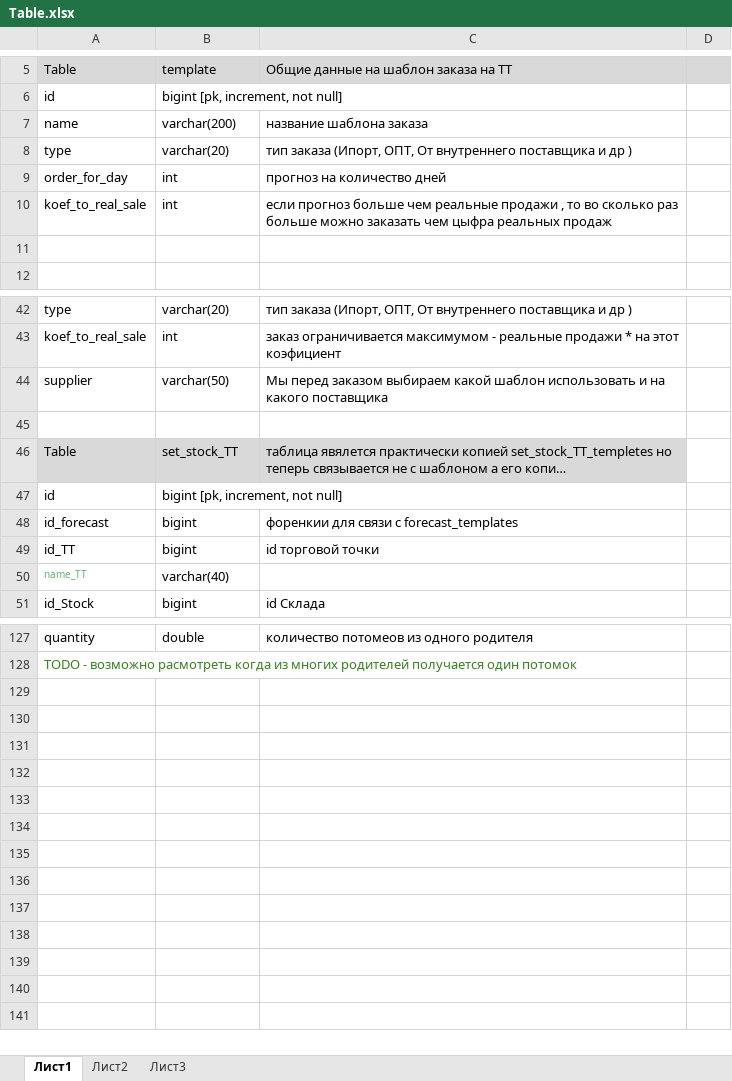
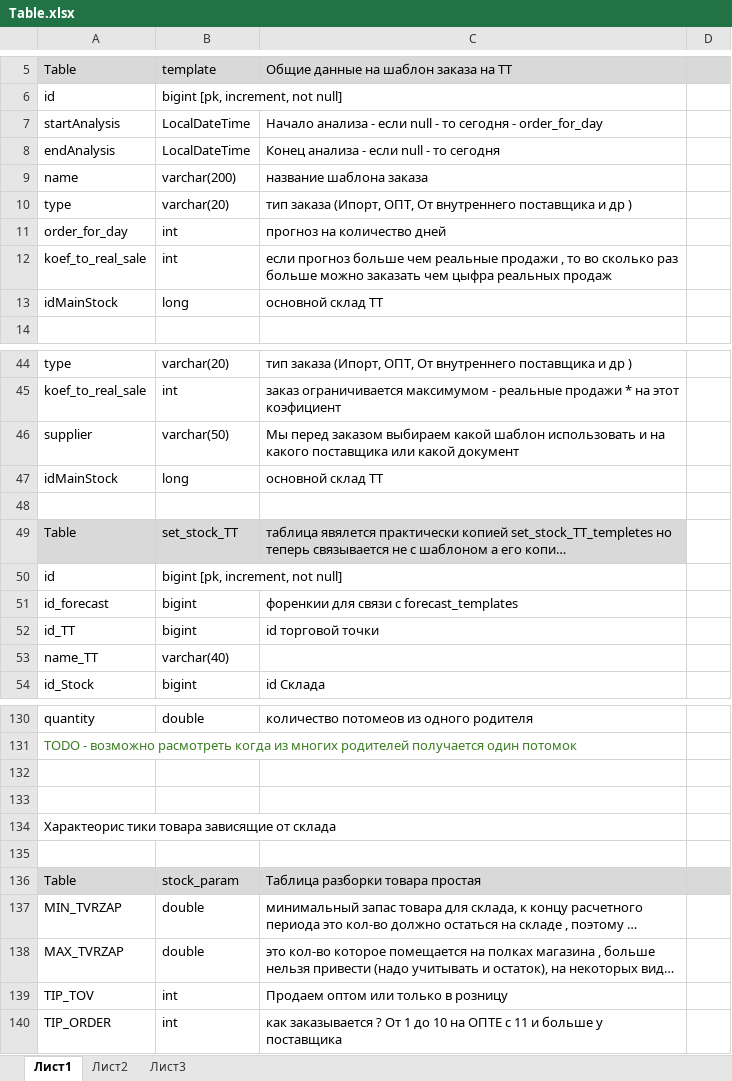
Before and after one commit to VMalakhatka/ForecastOrder, an Excel workbook: Table.xlsx, sheet Лист1, drawn as a sheet; only a part is shown, gaps mark what is left out; long unchanged cells end in …; values as stored, in another font and other column widths than the file's, no borders; addresses are those after the commit; the diff covers the shown part only; the diff names each change by its address in the sheet, - before the commit and + after, or states it on an @@ line.

```diff
--- a/Table.xlsx (sheet Лист1)
+++ b/Table.xlsx (sheet Лист1)
+row 7: startAnalysis | LocalDateTime | Начало анализа - если null - то сегодня - order_for_day
+row 8: endAnalysis | LocalDateTime | Конец анализа - если null - то сегодня
-row 13: (empty)
+row 13: idMainStock | long | основной склад ТТ
-C46: …какого поставщика
+C46: …какого поставщика или какой документ
+row 47: idMainStock | long | основной склад ТТ
-A53 text colour: #6AAB73
+A53 text colour: black, text size: larger
+row 132: (empty)
+row 133: (empty)
+row 134: Характеорис тики товара зависящие от склада
+row 135: (empty)
+row 136: Table | stock_param | Таблица разборки товара простая
@@ row 76 moved to row 137: MIN_TVRZAP @@
@@ row 77 moved to row 138: MAX_TVRZAP @@
+row 139: TIP_TOV | int | Продаем оптом или только в розницу
@@ row 83 moved to row 140: TIP_ORDER @@
```
Also changed, not shown: 4 added rows, 1 removed row, 5 edited cells and cell formats elsewhere in this sheet, 1 other file.
